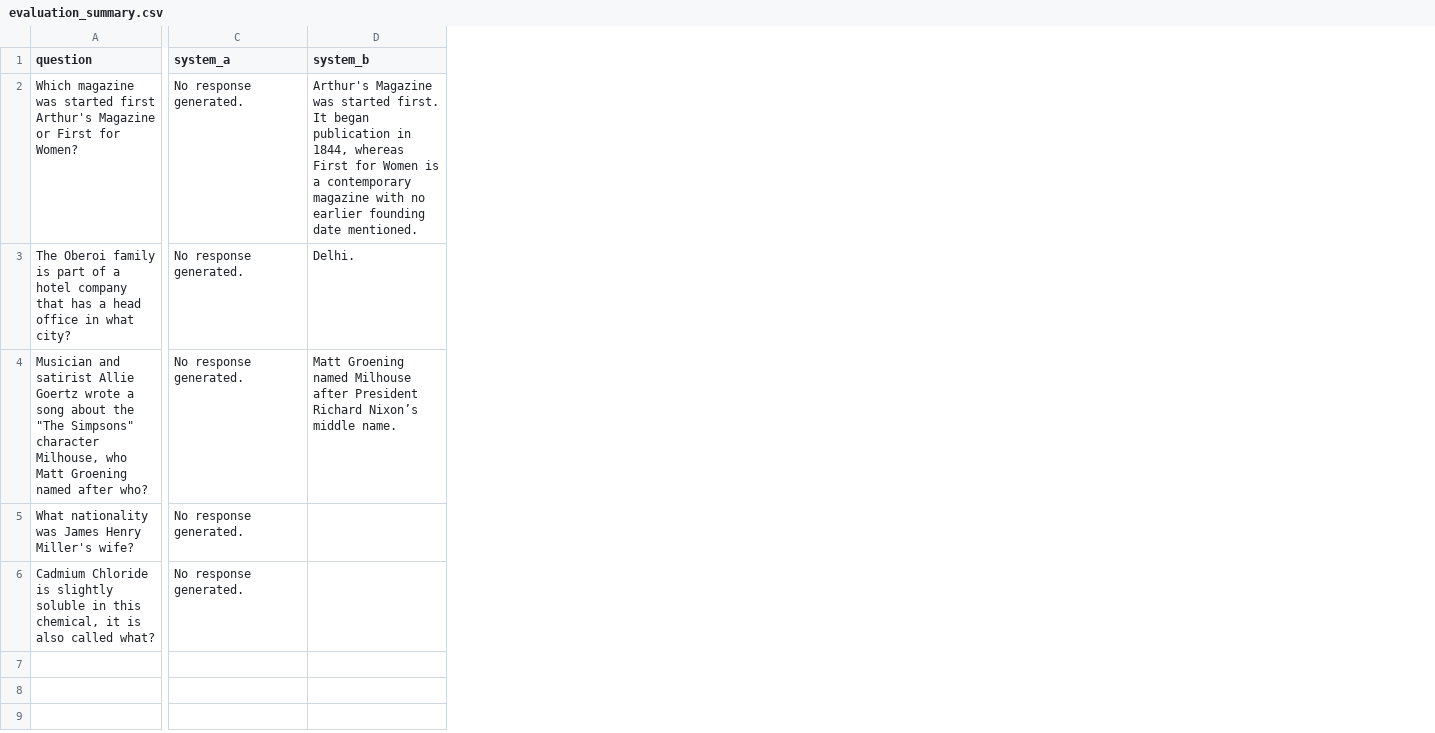
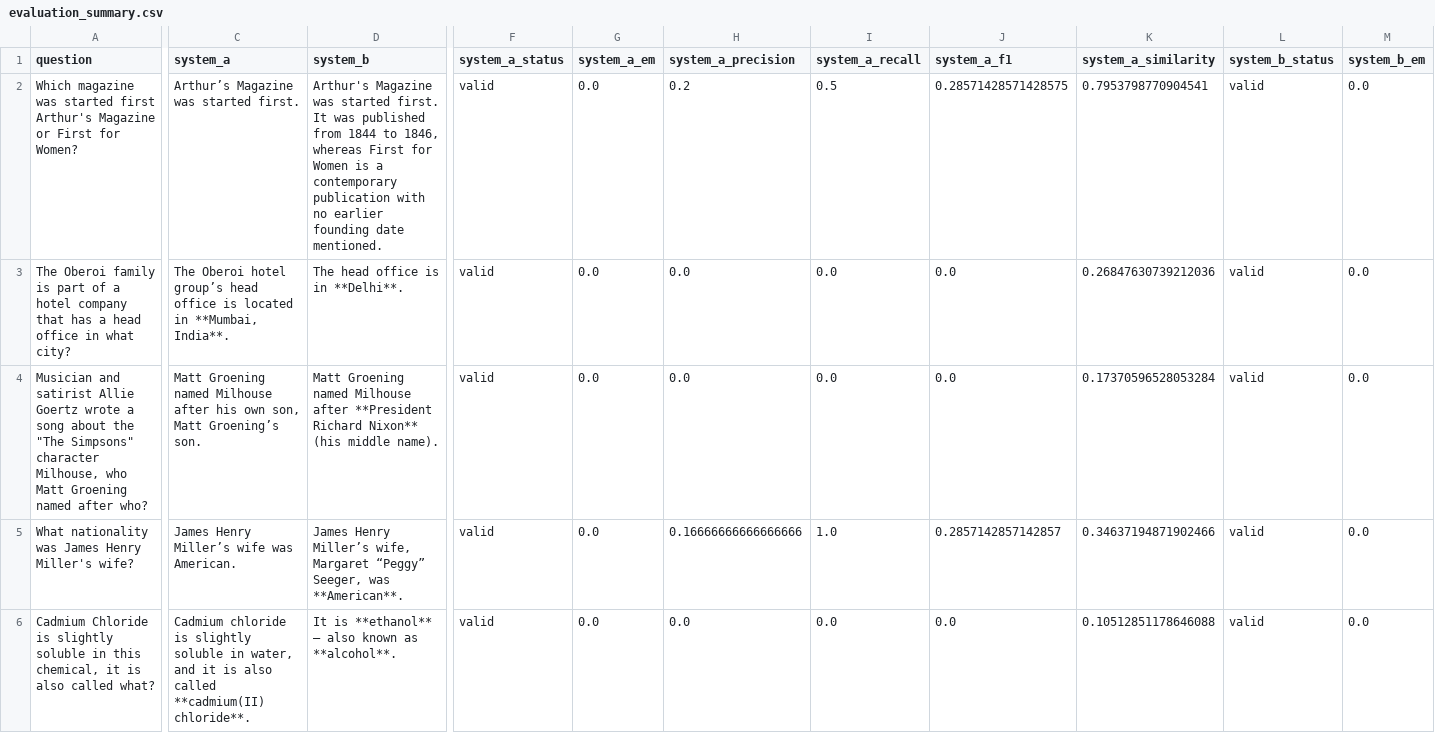
Before and after one commit to nikitha-1012/Hallucination-Reduction-in-LLMs-using-RAG-Technique, a CSV file: results/evaluation_summary.csv, drawn as a sheet; only a part is shown, gaps mark what is left out; the diff covers the shown part only; the diff names each change by its address in the sheet, - before the commit and + after, or states it on an @@ line.

```diff
--- a/results/evaluation_summary.csv
+++ b/results/evaluation_summary.csv
+column F (system_a_status), rows 2-6: all valid
+column G (system_a_em), rows 2-6: all 0.0
+column H (system_a_precision), rows 2-6: 0.2 | 0.0 | 0.0 | 0.16666666666666666 | 0.0
+column I (system_a_recall), rows 2-6: 0.5 | 0.0 | 0.0 | 1.0 | 0.0
+column J (system_a_f1), rows 2-6: 0.28571428571428575 | 0.0 | 0.0 | 0.2857142857142857 | 0.0
+column K (system_a_similarity), rows 2-6: 0.7953798770904541 | 0.26847630739212036 | 0.17370596528053284 | 0.34637194871902466 | 0.10512851178646088
+column L (system_b_status), rows 2-6: all valid
+column M (system_b_em), rows 2-6: all 0.0
-C2 (system_a): No response generated.
+C2 (system_a): Arthur’s Magazine was started first.
-D2 (system_b): …first. It began publication in 1844, whereas First for Women is a contemporary magazine with no…
+D2 (system_b): …first. It was published from 1844 to 1846, whereas First for Women is a contemporary publication with no…
-C3 (system_a): No response generated.
+C3 (system_a): The Oberoi hotel group’s head office is located in **Mumbai, India**.
-D3 (system_b): Delhi.
+D3 (system_b): The head office is in **Delhi**.
-C4 (system_a): No response generated.
+C4 (system_a): Matt Groening named Milhouse after his own son, Matt Groening’s son.
-D4 (system_b): …Milhouse after President Richard Nixon’s middle name.
+D4 (system_b): …Milhouse after **President Richard Nixon** (his middle name).
-C5 (system_a): No response generated.
+C5 (system_a): James Henry Miller’s wife was American.
-D5 (system_b): (empty)
+D5 (system_b): James Henry Miller’s wife, Margaret “Peggy” Seeger, was **American**.
-C6 (system_a): No response generated.
+C6 (system_a): Cadmium chloride is slightly soluble in water, and it is also called **cadmium(II) chloride**.
-D6 (system_b): (empty)
+D6 (system_b): It is **ethanol** – also known as **alcohol**.
```
Also changed, not shown: 10 added columns and 4 edited cells elsewhere in this file, 16 other files.
